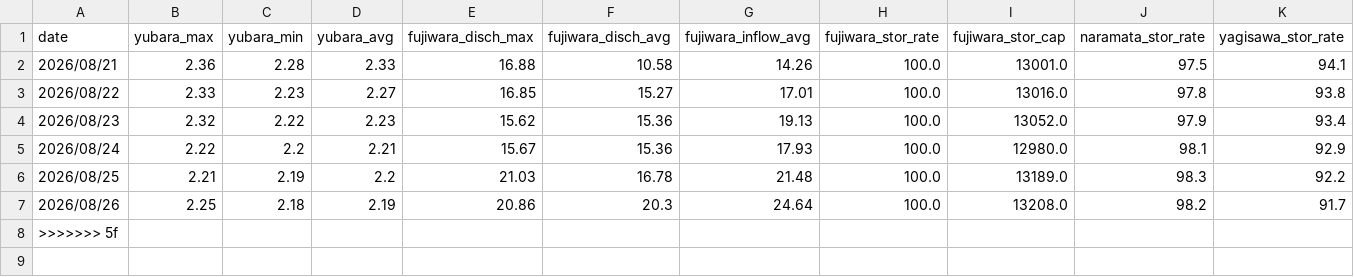
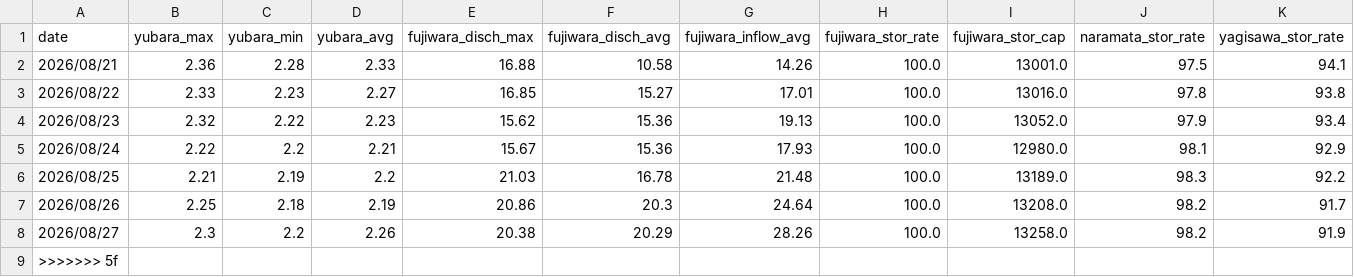
Before and after one commit to tetsucanyons-cell/tone-river-water, a CSV file: data/history/daily_2026.csv, drawn as a sheet; only a part is shown; rows hold the shown columns only; the diff names each change by its address in the sheet, - before the commit and + after, or states it on an @@ line.

```diff
--- a/data/history/daily_2026.csv
+++ b/data/history/daily_2026.csv
+row 8: 2026/08/27 | 2.3 | 2.2 | 2.26 | 20.38 | 20.29 | 28.26 | 100.0 | 13258.0 | 98.2 | 91.9
```
Also changed, not shown: data/history/2026-08.csv, public/data/history/2026-08.csv, 5 other files.
